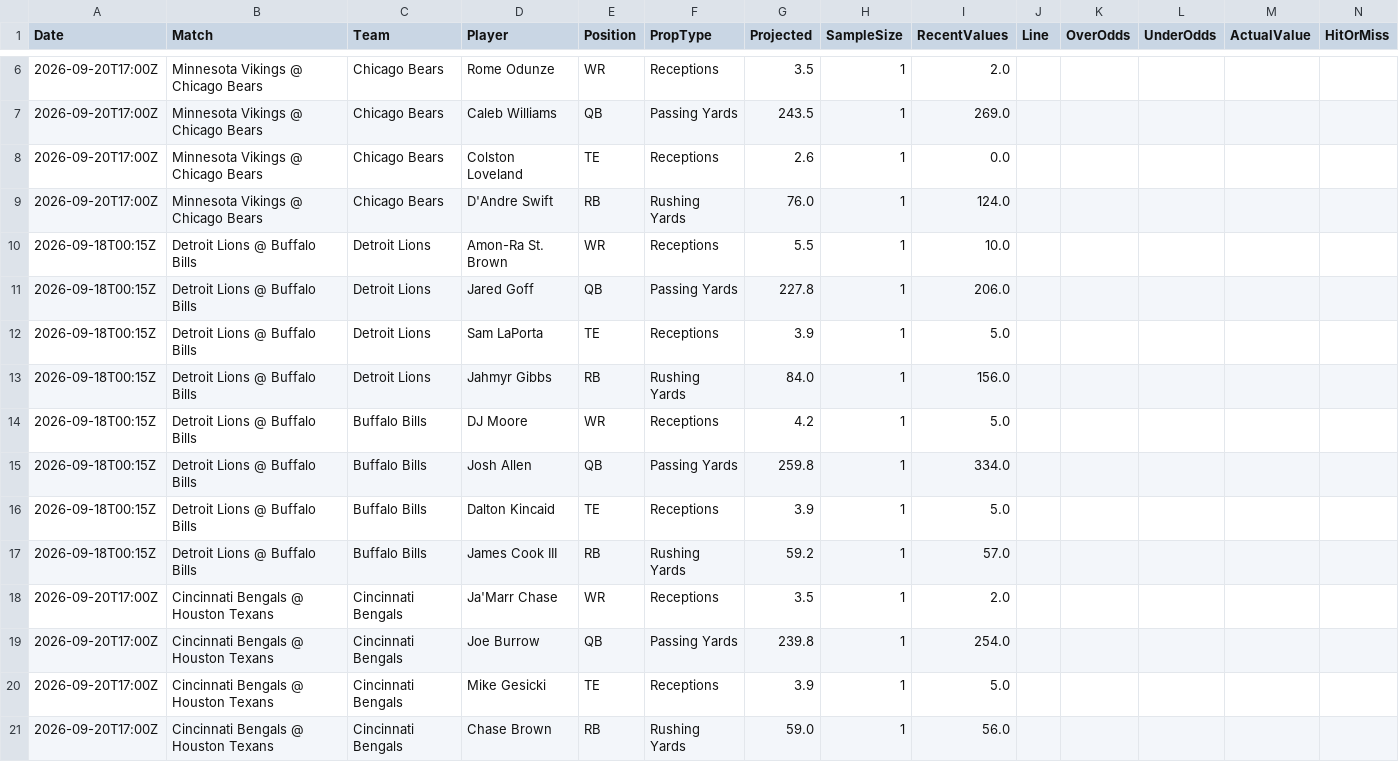
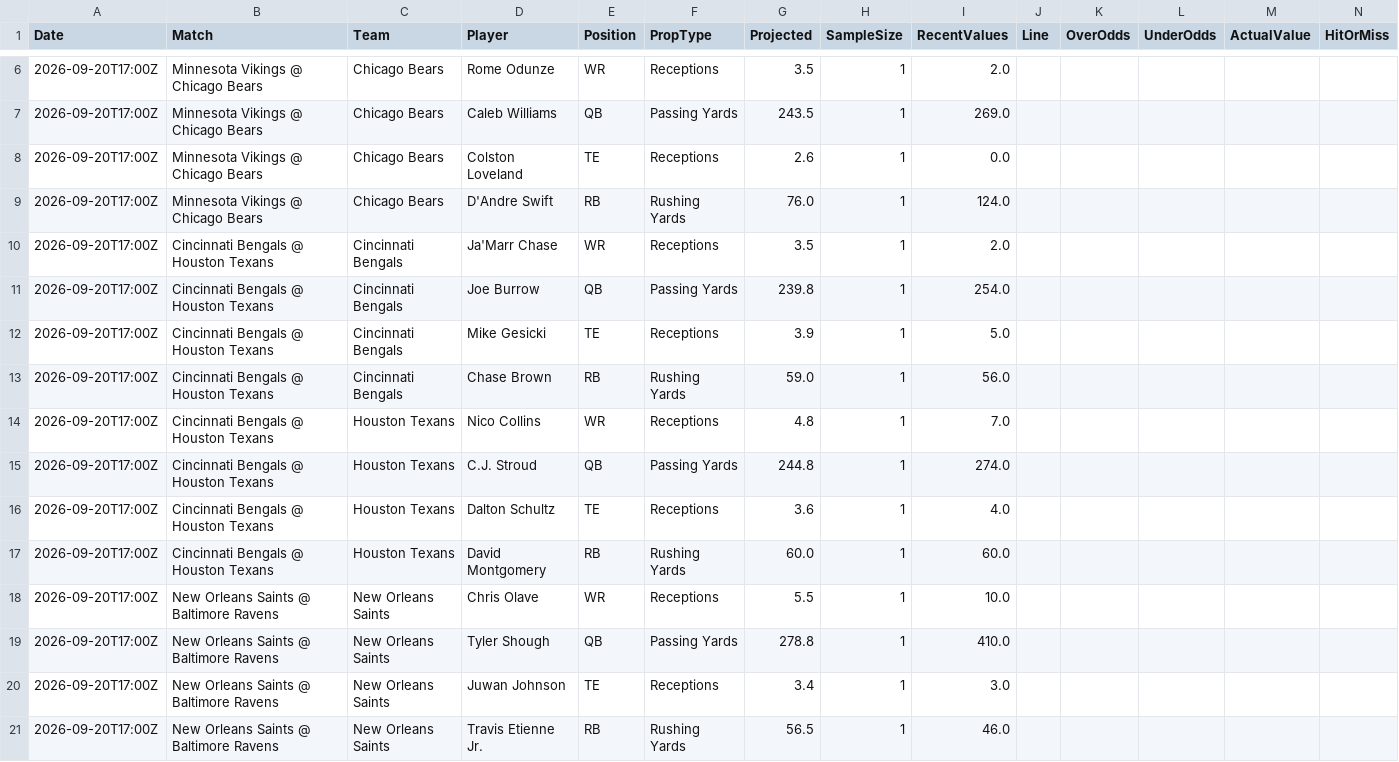
Before and after one commit to niibaboo/SportsIQ, a CSV file: docs/blitz-iq/blitz_iq_player_props.csv, drawn as a sheet; only a part is shown, gaps mark what is left out; the shorter side is filled out with more unchanged rows; the diff names each change by its address in the sheet, - before the commit and + after, or states it on an @@ line.

```diff
--- a/docs/blitz-iq/blitz_iq_player_props.csv
+++ b/docs/blitz-iq/blitz_iq_player_props.csv
-row 10: 2026-09-18T00:15Z | Detroit Lions @ Buffalo Bills | Detroit Lions | Amon-Ra St. Brown | WR | Receptions | 5.5 | 1 | 10.0
-row 11: 2026-09-18T00:15Z | Detroit Lions @ Buffalo Bills | Detroit Lions | Jared Goff | QB | Passing Yards | 227.8 | 1 | 206.0
-row 12: 2026-09-18T00:15Z | Detroit Lions @ Buffalo Bills | Detroit Lions | Sam LaPorta | TE | Receptions | 3.9 | 1 | 5.0
-row 13: 2026-09-18T00:15Z | Detroit Lions @ Buffalo Bills | Detroit Lions | Jahmyr Gibbs | RB | Rushing Yards | 84.0 | 1 | 156.0
-row 14: 2026-09-18T00:15Z | Detroit Lions @ Buffalo Bills | Buffalo Bills | DJ Moore | WR | Receptions | 4.2 | 1 | 5.0
-row 15: 2026-09-18T00:15Z | Detroit Lions @ Buffalo Bills | Buffalo Bills | Josh Allen | QB | Passing Yards | 259.8 | 1 | 334.0
-row 16: 2026-09-18T00:15Z | Detroit Lions @ Buffalo Bills | Buffalo Bills | Dalton Kincaid | TE | Receptions | 3.9 | 1 | 5.0
-row 17: 2026-09-18T00:15Z | Detroit Lions @ Buffalo Bills | Buffalo Bills | James Cook III | RB | Rushing Yards | 59.2 | 1 | 57.0
```
Also changed, not shown: docs/blitz-iq/blitz_iq_predictions.csv, 2 other files.
